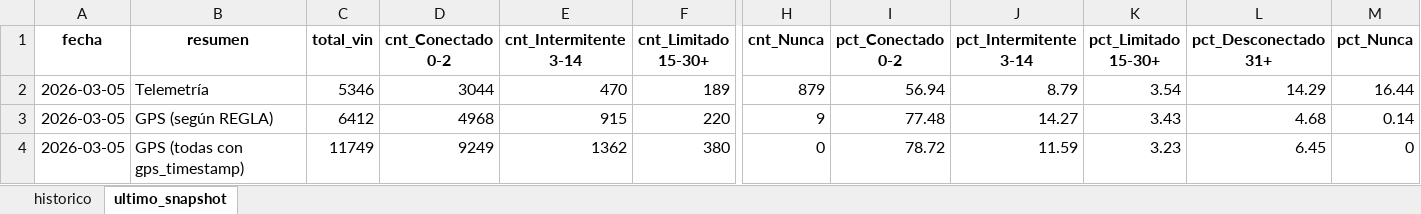
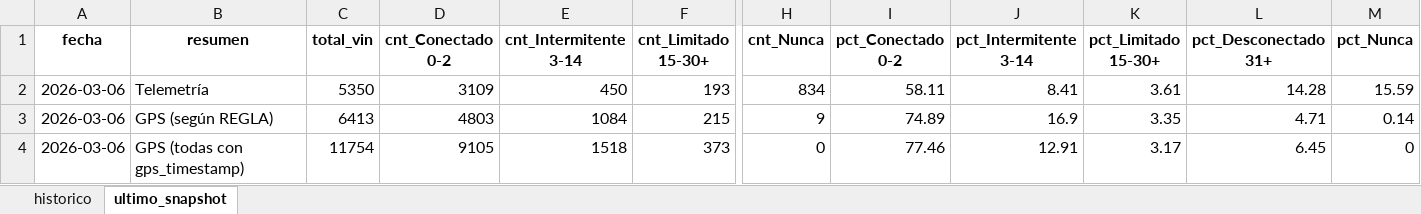
Before and after one commit to samueldavidsanchez/telemetria-dashboard, an Excel workbook: data/historico_conectividad.xlsx, sheet ultimo_snapshot, drawn as a sheet; only a part is shown, gaps mark what is left out; values as stored, in another font and other column widths than the file's, no borders; the diff covers the shown part only; the diff names each change by its address in the sheet, - before the commit and + after, or states it on an @@ line.

```diff
--- a/data/historico_conectividad.xlsx (sheet ultimo_snapshot)
+++ b/data/historico_conectividad.xlsx (sheet ultimo_snapshot)
-A2:A4 (fecha): 2026-03-05
+A2:A4 (fecha): 2026-03-06
-C2 (total_vin): 5346
+C2 (total_vin): 5350
-D2 (cnt_Conectado 0-2): 3044
+D2 (cnt_Conectado 0-2): 3109
-E2 (cnt_Intermitente 3-14): 470
+E2 (cnt_Intermitente 3-14): 450
-F2 (cnt_Limitado 15-30+): 189
+F2 (cnt_Limitado 15-30+): 193
-H2 (cnt_Nunca): 879
+H2 (cnt_Nunca): 834
-I2 (pct_Conectado 0-2): 56.94
+I2 (pct_Conectado 0-2): 58.11
-J2 (pct_Intermitente 3-14): 8.79
+J2 (pct_Intermitente 3-14): 8.41
-K2 (pct_Limitado 15-30+): 3.54
+K2 (pct_Limitado 15-30+): 3.61
-L2 (pct_Desconectado 31+): 14.29
+L2 (pct_Desconectado 31+): 14.28
-M2 (pct_Nunca): 16.44
+M2 (pct_Nunca): 15.59
-C3 (total_vin): 6412
+C3 (total_vin): 6413
-D3 (cnt_Conectado 0-2): 4968
+D3 (cnt_Conectado 0-2): 4803
-E3 (cnt_Intermitente 3-14): 915
+E3 (cnt_Intermitente 3-14): 1084
-F3 (cnt_Limitado 15-30+): 220
+F3 (cnt_Limitado 15-30+): 215
-I3 (pct_Conectado 0-2): 77.48
+I3 (pct_Conectado 0-2): 74.89
-J3 (pct_Intermitente 3-14): 14.27
+J3 (pct_Intermitente 3-14): 16.9
-K3 (pct_Limitado 15-30+): 3.43
+K3 (pct_Limitado 15-30+): 3.35
-L3 (pct_Desconectado 31+): 4.68
+L3 (pct_Desconectado 31+): 4.71
-C4 (total_vin): 11749
+C4 (total_vin): 11754
-D4 (cnt_Conectado 0-2): 9249
+D4 (cnt_Conectado 0-2): 9105
-E4 (cnt_Intermitente 3-14): 1362
+E4 (cnt_Intermitente 3-14): 1518
-F4 (cnt_Limitado 15-30+): 380
+F4 (cnt_Limitado 15-30+): 373
-I4 (pct_Conectado 0-2): 78.72
+I4 (pct_Conectado 0-2): 77.46
-J4 (pct_Intermitente 3-14): 11.59
+J4 (pct_Intermitente 3-14): 12.91
-K4 (pct_Limitado 15-30+): 3.23
+K4 (pct_Limitado 15-30+): 3.17
```
Also changed, not shown: 1 edited cell elsewhere in this sheet, sheet historico, 1 other file.
